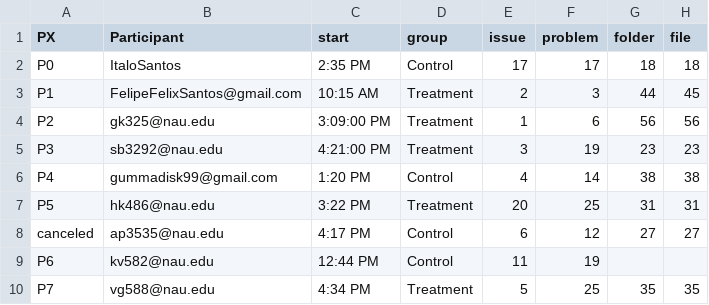
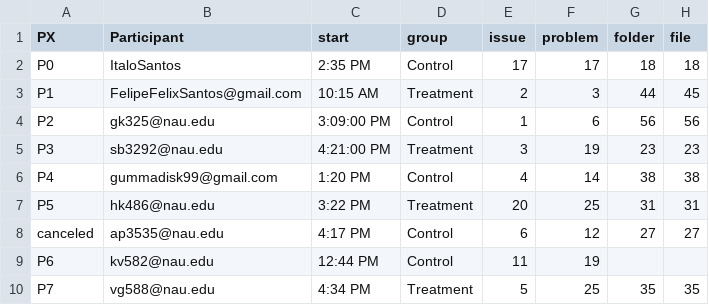
Before and after one commit to fabiojavamarcos/MilestonesExperiments, a CSV file: data/Milestones - timesStandard-prod-Nov24.csv, drawn as a sheet; only a part is shown; the diff names each change by its address in the sheet, - before the commit and + after, or states it on an @@ line.

Commit message:
Stupid csv file didnt save

```diff
--- a/data/Milestones - timesStandard-prod-Nov24.csv
+++ b/data/Milestones - timesStandard-prod-Nov24.csv
-D4 (group): Treatment
+D4 (group): Control
```
